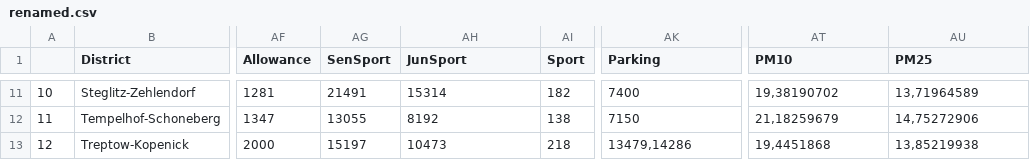
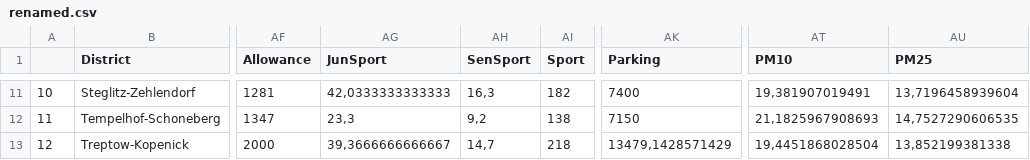
Before and after one commit to Olesiewitch/SPL_BerlinDst, a CSV file: Bookdown/renamed.csv, drawn as a sheet; only a part is shown, gaps mark what is left out; removed rows and columns are numbered as before the commit, all else as after; the diff covers the shown part only; the diff names each change by its address in the sheet, - before the commit and + after, or states it on an @@ line.

```diff
--- a/Bookdown/renamed.csv
+++ b/Bookdown/renamed.csv
-column AG (SenSport), rows 11-13: 21491 | 13055 | 15197
+column AH (SenSport), rows 11-13: 16,3 | 9,2 | 14,7
-AG11 (JunSport): 15314
+AG11 (JunSport): 42,0333333333333
-AT11 (PM10): 19,38190702
+AT11 (PM10): 19,381907019491
-AU11 (PM25): 13,71964589
+AU11 (PM25): 13,7196458939604
-AG12 (JunSport): 8192
+AG12 (JunSport): 23,3
-AT12 (PM10): 21,18259679
+AT12 (PM10): 21,1825967908693
-AU12 (PM25): 14,75272906
+AU12 (PM25): 14,7527290606535
-AG13 (JunSport): 10473
+AG13 (JunSport): 39,3666666666667
-AK13 (Parking): 13479,14286
+AK13 (Parking): 13479,1428571429
-AT13 (PM10): 19,4451868
+AT13 (PM10): 19,4451868028504
-AU13 (PM25): 13,85219938
+AU13 (PM25): 13,852199381338
```
Also changed, not shown: 31 edited cells elsewhere in this file, SPL_BerlinDst_Liv_Index_Calc/Index_Sore_Data.csv, SPL_BerlinDst_Liv_Index_Calc/SPL_BerlinDst_Data_Desc.csv, 24 other files.
